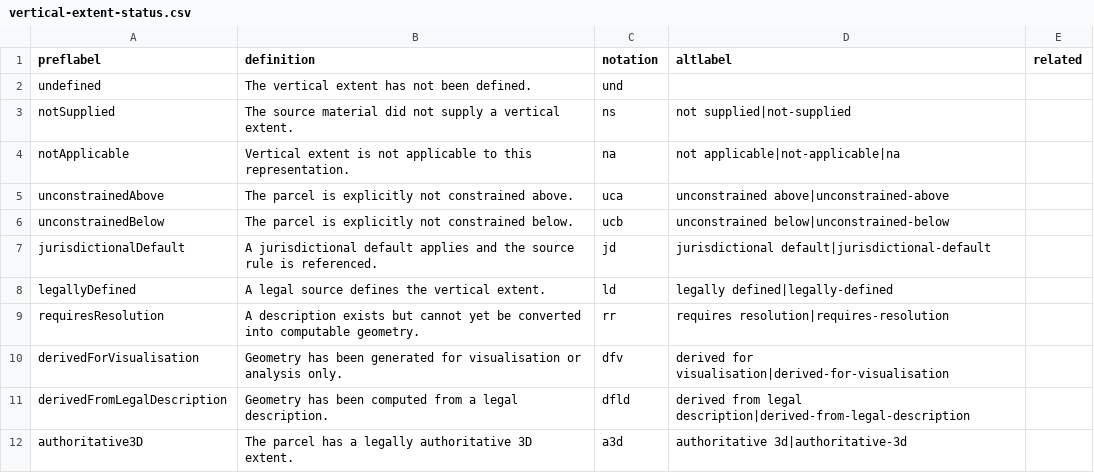
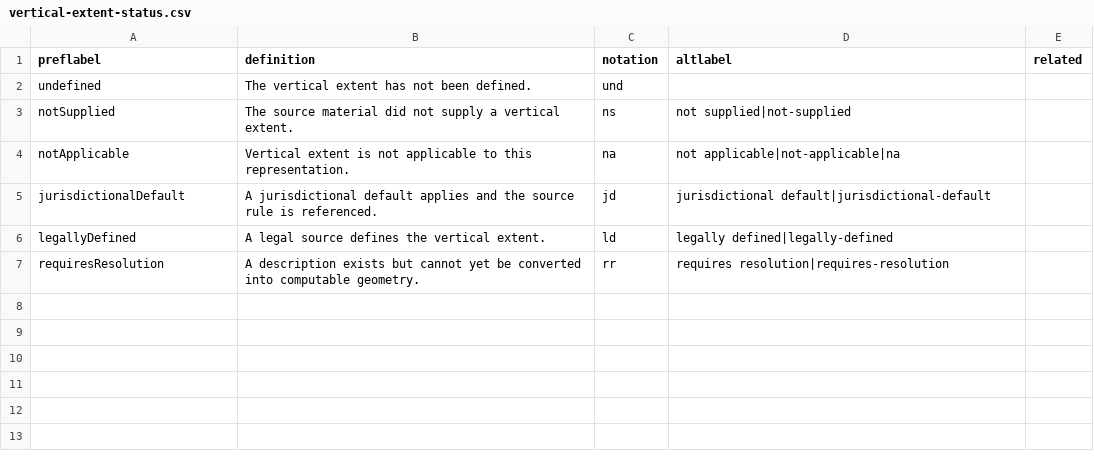
Before and after one commit to surroundaustralia/3d-csdm-profile-wa, a CSV file: proposals/development/vocabularies/vertical-extent-status.csv, drawn as a sheet; the diff names each change by its address in the sheet, - before the commit and + after, or states it on an @@ line.

Commit message:
Added and updated vocabularies to support vertical geometry definitions, including state, type, direction, value, and computed roles. Expanded 2-5D liminal geometry examples with refactored patterns and clarified use of boundary definitions. Updated supplementary documentation for consistency.

```diff
--- a/proposals/development/vocabularies/vertical-extent-status.csv
+++ b/proposals/development/vocabularies/vertical-extent-status.csv
-row 5: unconstrainedAbove | The parcel is explicitly not constrained above. | uca | unconstrained above|unconstrained-above
-row 6: unconstrainedBelow | The parcel is explicitly not constrained below. | ucb | unconstrained below|unconstrained-below
-row 10: derivedForVisualisation | Geometry has been generated for visualisation or analysis only. | dfv | derived for visualisation|derived-for-visualisation
-row 11: derivedFromLegalDescription | Geometry has been computed from a legal description. | dfld | derived from legal description|derived-from-legal-description
-row 12: authoritative3D | The parcel has a legally authoritative 3D extent. | a3d | authoritative 3d|authoritative-3d
```
Also changed, not shown: proposals/development/vocabularies/computability-status.csv, 7 other files.
